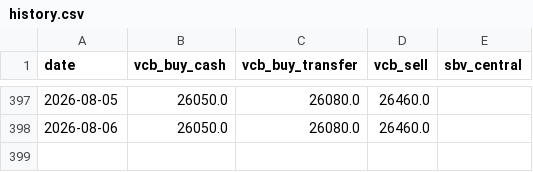
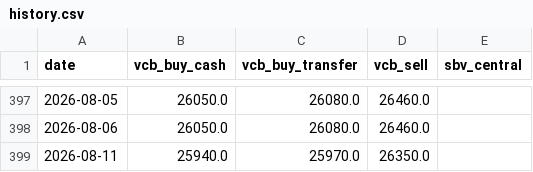
Before and after one commit to Quang-Dobe/Agents-VietName-Finance-Dashboard, a CSV file: data/fx/history.csv, drawn as a sheet; only a part is shown, gaps mark what is left out; the diff names each change by its address in the sheet, - before the commit and + after, or states it on an @@ line.

```diff
--- a/data/fx/history.csv
+++ b/data/fx/history.csv
+row 399: 2026-08-11 | 25940.0 | 25970.0 | 26350.0
```
Also changed, not shown: data/fuel/history.csv, data/gold/history.csv, 2 other files.
